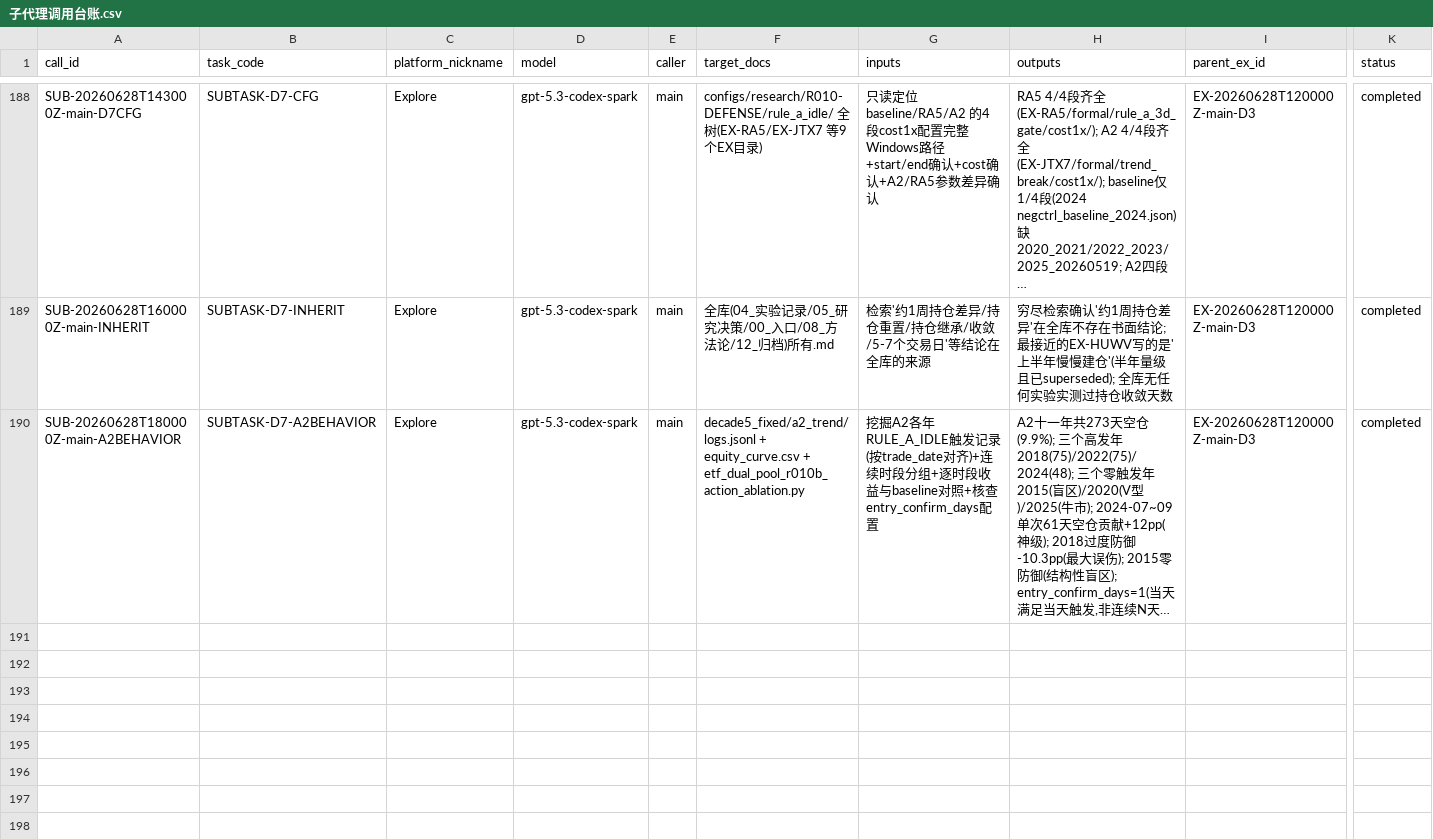
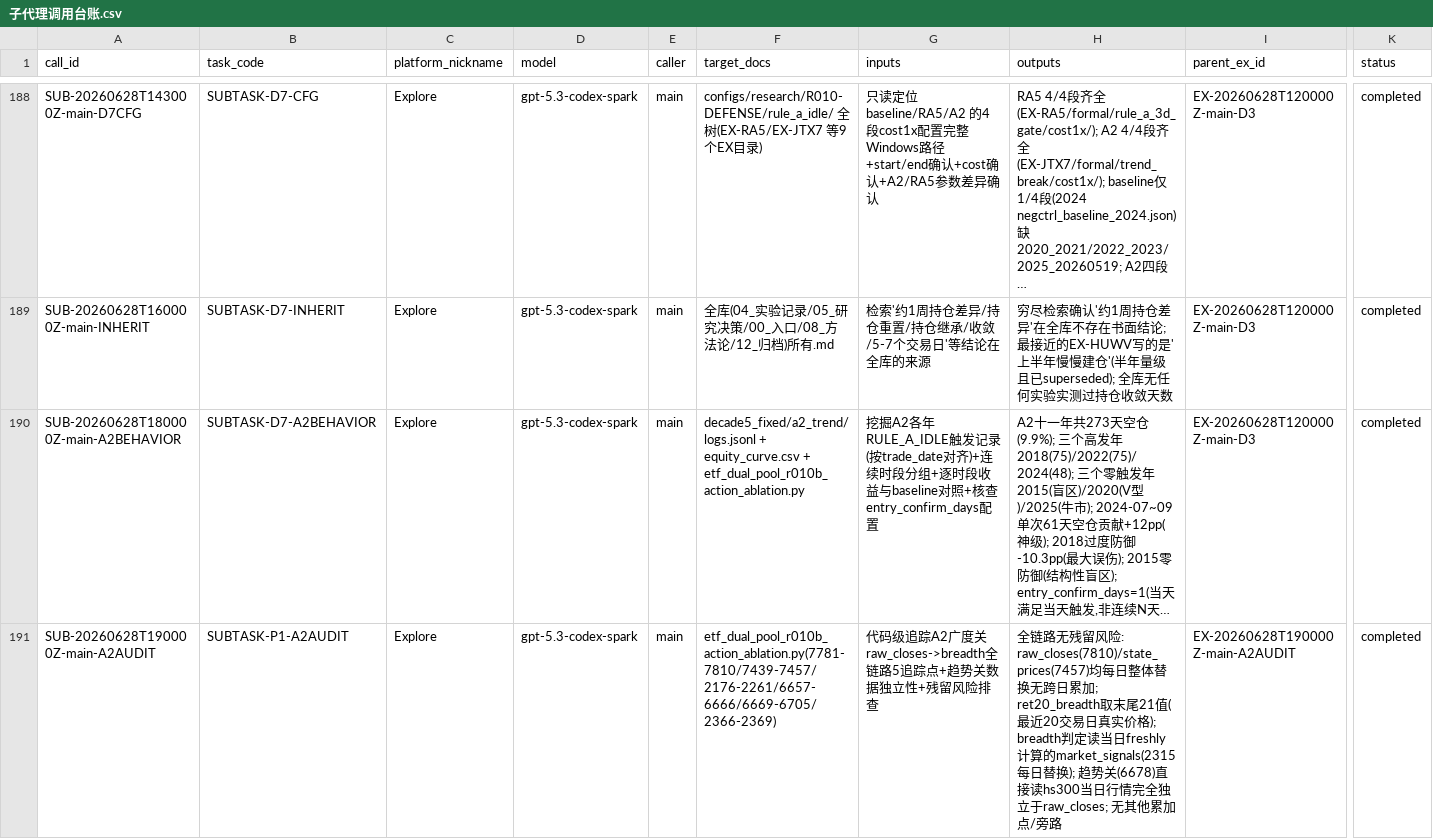
Before and after one commit to huakaiye/quant-knowledge-base, a CSV file: 01_台账/子代理调用台账.csv, drawn as a sheet; only a part is shown, gaps mark what is left out; long unchanged cells end in …; rows hold the shown columns only; the diff names each change by its address in the sheet, - before the commit and + after, or states it on an @@ line.

```diff
--- a/01_台账/子代理调用台账.csv
+++ b/01_台账/子代理调用台账.csv
+row 191: SUB-20260628T190000Z-main-A2AUDIT | SUBTASK-P1-A2AUDIT | Explore | gpt-5.3-codex-spark | main | etf_dual_pool_r010b_action_ablation.py(7781-7810/7439-7457/2176-2261/6657-6666/6669-6705/2366-2369) | 代码级追踪A2广度关raw_closes->breadth全链路5追踪点+趋势关数据独立性+残留风险排查 | 全链路无残留风险: raw_closes(7810)/state_prices(7457)均每日整体替换无跨日累加; ret20_breadth取末尾21值(最近20交易日真实价格); breadth判定读当日freshly计算的market_signals(2315每日替换); 趋势关(6678)直接读hs300当日行情完全独立于raw_closes; 无其他累加点/旁路 | EX-20260628T190000Z-main-A2AUDIT | completed
```
Also changed, not shown: 1 other file.
